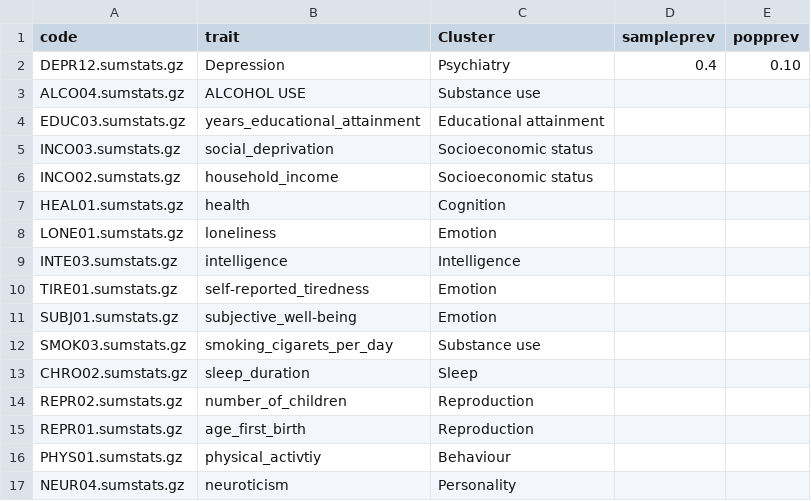
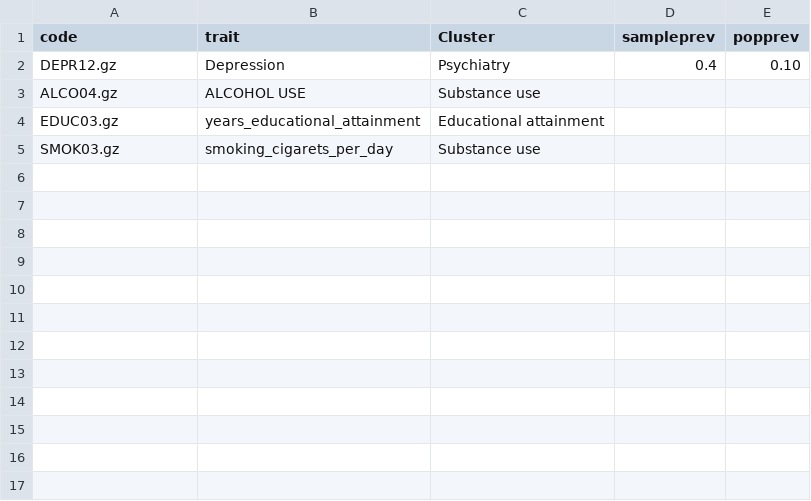
Before and after one commit to gpmerola/Simple-genetic-correlation, a CSV file: Correlation_input.csv, drawn as a sheet.

Commit message:
Update Correlation_input.csv

```diff
--- a/Correlation_input.csv
+++ b/Correlation_input.csv
@@ -1,17 +1,5 @@
 code,trait,Cluster,sampleprev,popprev
-DEPR12.sumstats.gz,Depression,Psychiatry,0.4,0.10
-ALCO04.sumstats.gz,ALCOHOL USE,Substance use,,
-EDUC03.sumstats.gz,years_educational_attainment,Educational attainment,,
-INCO03.sumstats.gz,social_deprivation,Socioeconomic status,,
-INCO02.sumstats.gz,household_income,Socioeconomic status,,
-HEAL01.sumstats.gz,health,Cognition,,
-LONE01.sumstats.gz,loneliness,Emotion,,
-INTE03.sumstats.gz,intelligence,Intelligence,,
-TIRE01.sumstats.gz,self-reported_tiredness,Emotion,,
-SUBJ01.sumstats.gz,subjective_well-being,Emotion,,
-SMOK03.sumstats.gz,smoking_cigarets_per_day,Substance use,,
-CHRO02.sumstats.gz,sleep_duration,Sleep,,
-REPR02.sumstats.gz,number_of_children,Reproduction,,
-REPR01.sumstats.gz,age_first_birth,Reproduction,,
-PHYS01.sumstats.gz,physical_activtiy,Behaviour,,
-NEUR04.sumstats.gz,neuroticism,Personality,,
+DEPR12.gz,Depression,Psychiatry,0.4,0.10
+ALCO04.gz,ALCOHOL USE,Substance use,,
+EDUC03.gz,years_educational_attainment,Educational attainment,,
+SMOK03.gz,smoking_cigarets_per_day,Substance use,,
```
